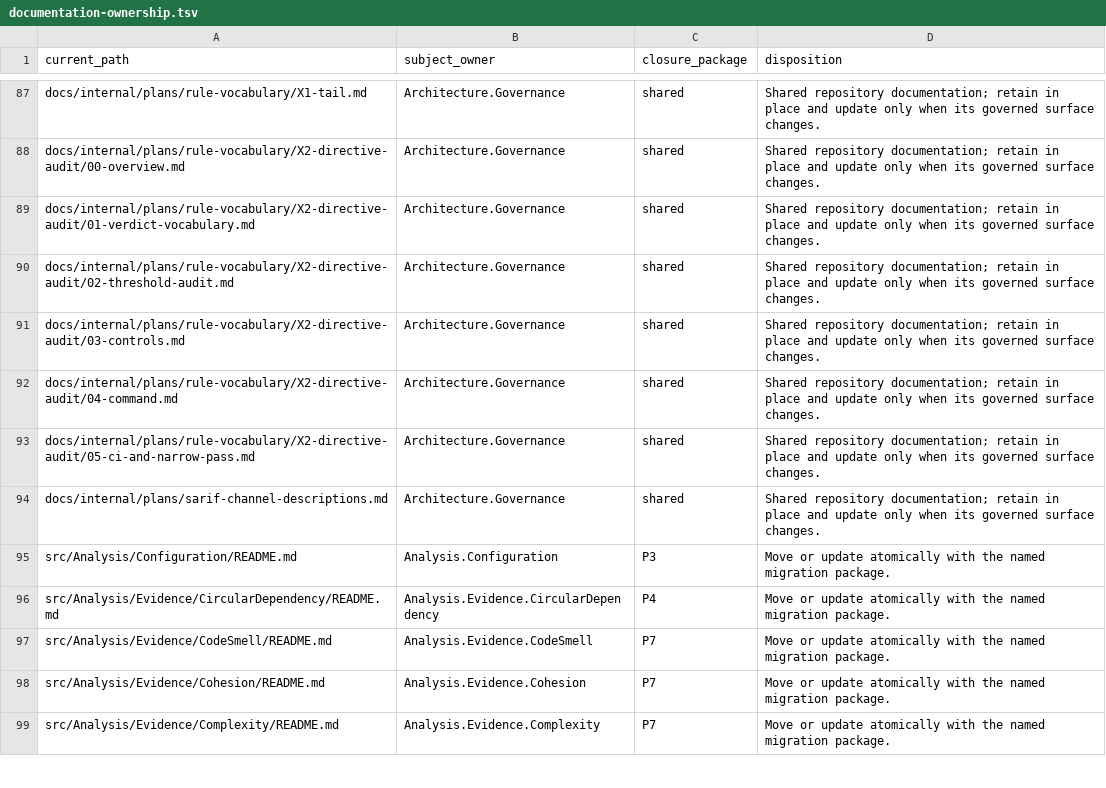
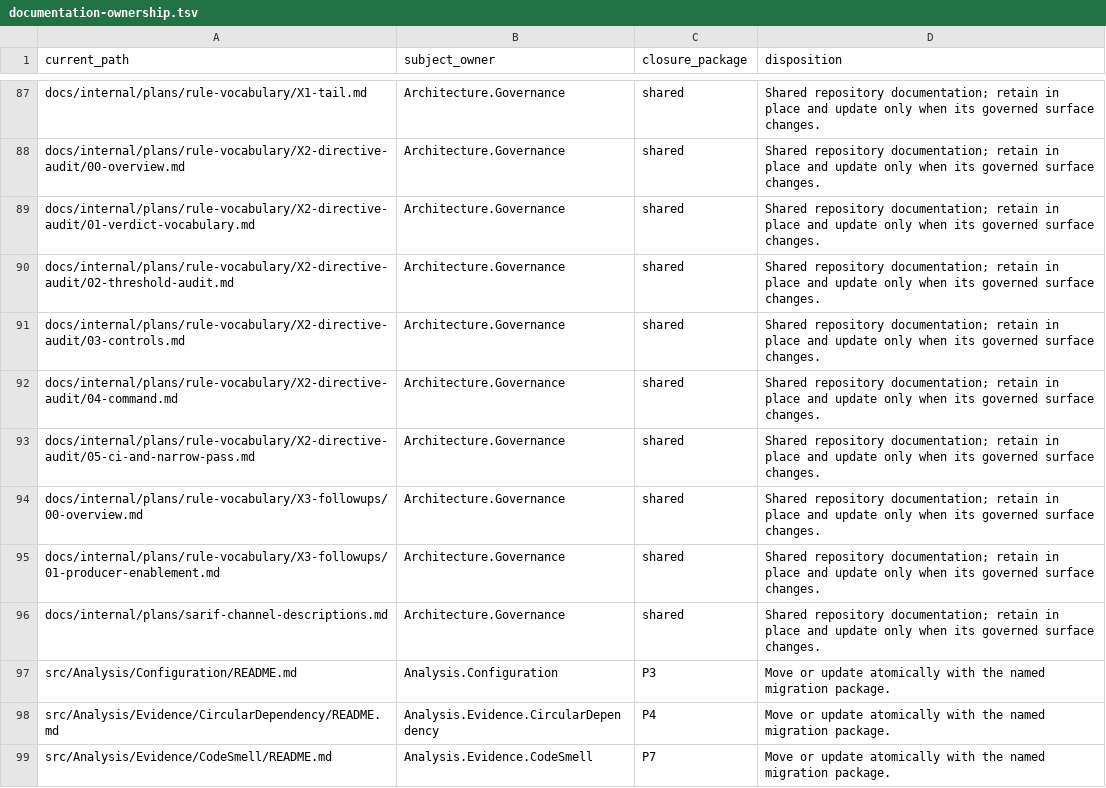
Before and after one commit to qualimetrix/qualimetrix, a TSV file: docs/internal/generated/modular-architecture/documentation-ownership.tsv, drawn as a sheet; only a part is shown, gaps mark what is left out; the shorter side is filled out with more unchanged rows.

Commit message:
docs(rules): the audit asks the object the rule itself uses
Х3 opens the follow-ups pass and plans its first package: a directive on a
rule disabled per level is reported Inert with exit 2, which demands that the
author remove a live directive.

The first draft of this plan answered the wrong question twice, and three
reviewers found both independently. It derived enablement by rebuilding the
options through RuleOptionsFactory, whose create() writes to the exclusion
providers, logs unknown keys and validates numbers - while the very instances
the rules use are already registered as services, which is why
RuleOptionsCompilerPass::optionsServiceId() is public. And it answered per
producer, while a directive is bound to a declaration: with the callable level
off and the class level on, the aggregate isEnabled() still says "enabled" and
the verdict stays Inert. Measured: that aggregate has no production caller at
all today, so "we ask the authority" would have been false exactly where it
mattered.

The plan now takes the options from a service locator over those same
services and asks isLevelEnabled() for the levels a directive of that scope can
reach. Which levels those are is an existing set in the code, so step A0
enumerates it before the contract is fixed rather than deriving it in passing.

One review finding is refuted by measurement and the plan says so: disabling a
computed definition through computed_metrics does not produce the predicted red
Inert - the channel leaves the universe and addressability answers first, with
exit 0. The mechanism is real, the consequence is not, and the service
deliberately does not answer that path.

Also records what the pass measured about its own tools: the gate costs ~300s,
of which 45% is DI container construction and 7% is analysis, and it is not
worth optimising against a mandatory gate:controls re-run.

```diff
--- a/docs/internal/generated/modular-architecture/documentation-ownership.tsv
+++ b/docs/internal/generated/modular-architecture/documentation-ownership.tsv
@@ -93,2 +93,4 @@ docs/internal/plans/rule-vocabulary/X2-directive-audit/04-command.md	Architectur
 docs/internal/plans/rule-vocabulary/X2-directive-audit/05-ci-and-narrow-pass.md	Architecture.Governance	shared	"Shared repository documentation; retain in place and update only when its governed surface changes."
+docs/internal/plans/rule-vocabulary/X3-followups/00-overview.md	Architecture.Governance	shared	"Shared repository documentation; retain in place and update only when its governed surface changes."
+docs/internal/plans/rule-vocabulary/X3-followups/01-producer-enablement.md	Architecture.Governance	shared	"Shared repository documentation; retain in place and update only when its governed surface changes."
 docs/internal/plans/sarif-channel-descriptions.md	Architecture.Governance	shared	"Shared repository documentation; retain in place and update only when its governed surface changes."
```
Also changed, not shown: 5 other files.
